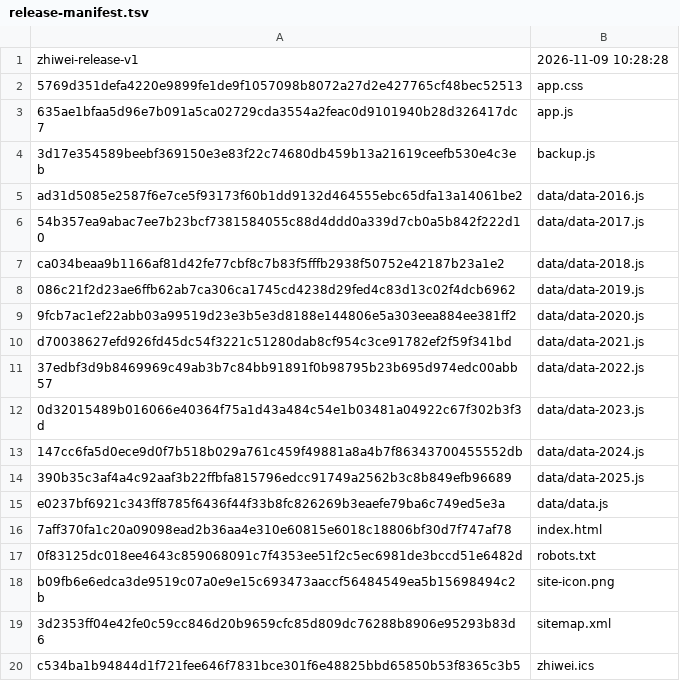
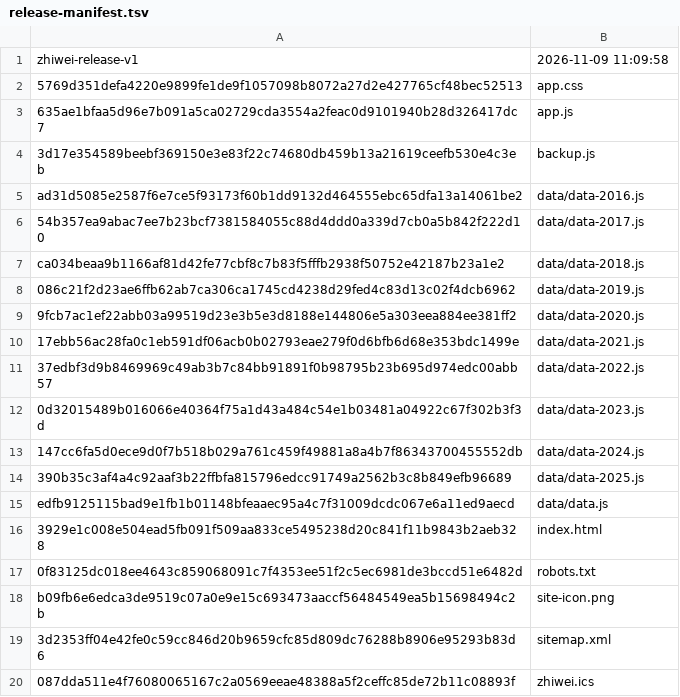
Before and after one commit to WooJi0127/zhiwei, a TSV file: desktop/app/release-manifest.tsv, drawn as a sheet.

```diff
--- a/desktop/app/release-manifest.tsv
+++ b/desktop/app/release-manifest.tsv
@@ -1,2 +1,2 @@
-zhiwei-release-v1	2026-11-09 10:28:28
+zhiwei-release-v1	2026-11-09 11:09:58
 5769d351defa4220e9899fe1de9f1057098b8072a27d2e427765cf48bec52513	app.css
@@ -9,3 +9,3 @@ ca034beaa9b1166af81d42fe77cbf8c7b83f5fffb2938f50752e42187b23a1e2	data/data-2018.
 9fcb7ac1ef22abb03a99519d23e3b5e3d8188e144806e5a303eea884ee381ff2	data/data-2020.js
-d70038627efd926fd45dc54f3221c51280dab8cf954c3ce91782ef2f59f341bd	data/data-2021.js
+17ebb56ac28fa0c1eb591df06acb0b02793eae279f0d6bfb6d68e353bdc1499e	data/data-2021.js
 37edbf3d9b8469969c49ab3b7c84bb91891f0b98795b23b695d974edc00abb57	data/data-2022.js
@@ -14,4 +14,4 @@ d70038627efd926fd45dc54f3221c51280dab8cf954c3ce91782ef2f59f341bd	data/data-2021.
 390b35c3af4a4c92aaf3b22ffbfa815796edcc91749a2562b3c8b849efb96689	data/data-2025.js
-e0237bf6921c343ff8785f6436f44f33b8fc826269b3eaefe79ba6c749ed5e3a	data/data.js
-7aff370fa1c20a09098ead2b36aa4e310e60815e6018c18806bf30d7f747af78	index.html
+edfb9125115bad9e1fb1b01148bfeaaec95a4c7f31009dcdc067e6a11ed9aecd	data/data.js
+3929e1c008e504ead5fb091f509aa833ce5495238d20c841f11b9843b2aeb328	index.html
 0f83125dc018ee4643c859068091c7f4353ee51f2c5ec6981de3bccd51e6482d	robots.txt
@@ -19,2 +19,2 @@ b09fb6e6edca3de9519c07a0e9e15c693473aaccf56484549ea5b15698494c2b	site-icon.png
 3d2353ff04e42fe0c59cc846d20b9659cfc85d809dc76288b8906e95293b83d6	sitemap.xml
-c534ba1b94844d1f721fee646f7831bce301f6e48825bbd65850b53f8365c3b5	zhiwei.ics
+087dda511e4f76080065167c2a0569eeae48388a5f2ceffc85de72b11c08893f	zhiwei.ics
```
Also changed, not shown: site/release-manifest.tsv, 22 other files.
